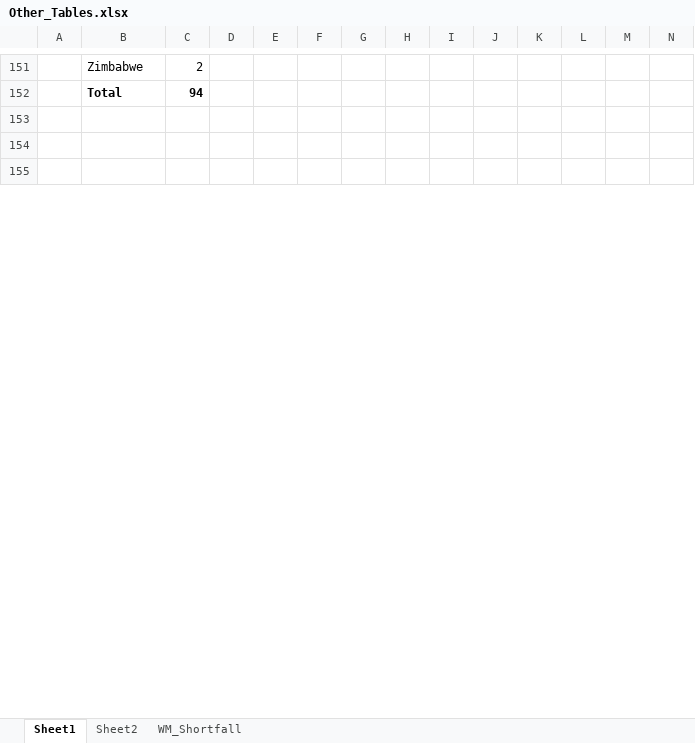
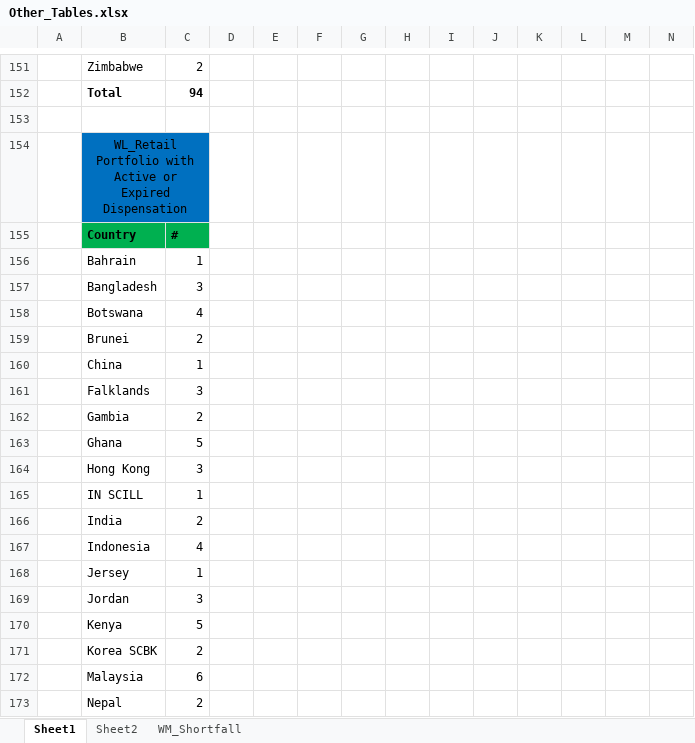
Before and after one commit to yashwant541/IRA_18Sept26, an Excel workbook: IRA_CreditRisk_webapp/webapp/Other_Tables.xlsx, sheet Sheet1, drawn as a sheet; only a part is shown, gaps mark what is left out; the shorter side is filled out with more unchanged rows; values as stored, in another font and other column widths than the file's, no borders; rows hold the shown columns only; the diff covers the shown part only; the diff names each change by its address in the sheet, - before the commit and + after, or states it on an @@ line.

```diff
--- a/IRA_CreditRisk_webapp/webapp/Other_Tables.xlsx (sheet Sheet1)
+++ b/IRA_CreditRisk_webapp/webapp/Other_Tables.xlsx (sheet Sheet1)
+row 154:  | WL_Retail Portfolio with Active or Expired Dispensation
+row 155:  | Country | #
+row 156:  | Bahrain | 1
+row 157:  | Bangladesh | 3
+row 158:  | Botswana | 4
+row 159:  | Brunei | 2
+row 160:  | China | 1
+row 161:  | Falklands | 3
+row 162:  | Gambia | 2
+row 163:  | Ghana | 5
+row 164:  | Hong Kong | 3
+row 165:  | IN SCILL | 1
+row 166:  | India | 2
+row 167:  | Indonesia | 4
+row 168:  | Jersey | 1
+row 169:  | Jordan | 3
+row 170:  | Kenya | 5
+row 171:  | Korea SCBK | 2
+row 172:  | Malaysia | 6
+row 173:  | Nepal | 2
```
Also changed, not shown: 56 added rows elsewhere in this sheet, sheet WM_Shortfall, 3 other files.
